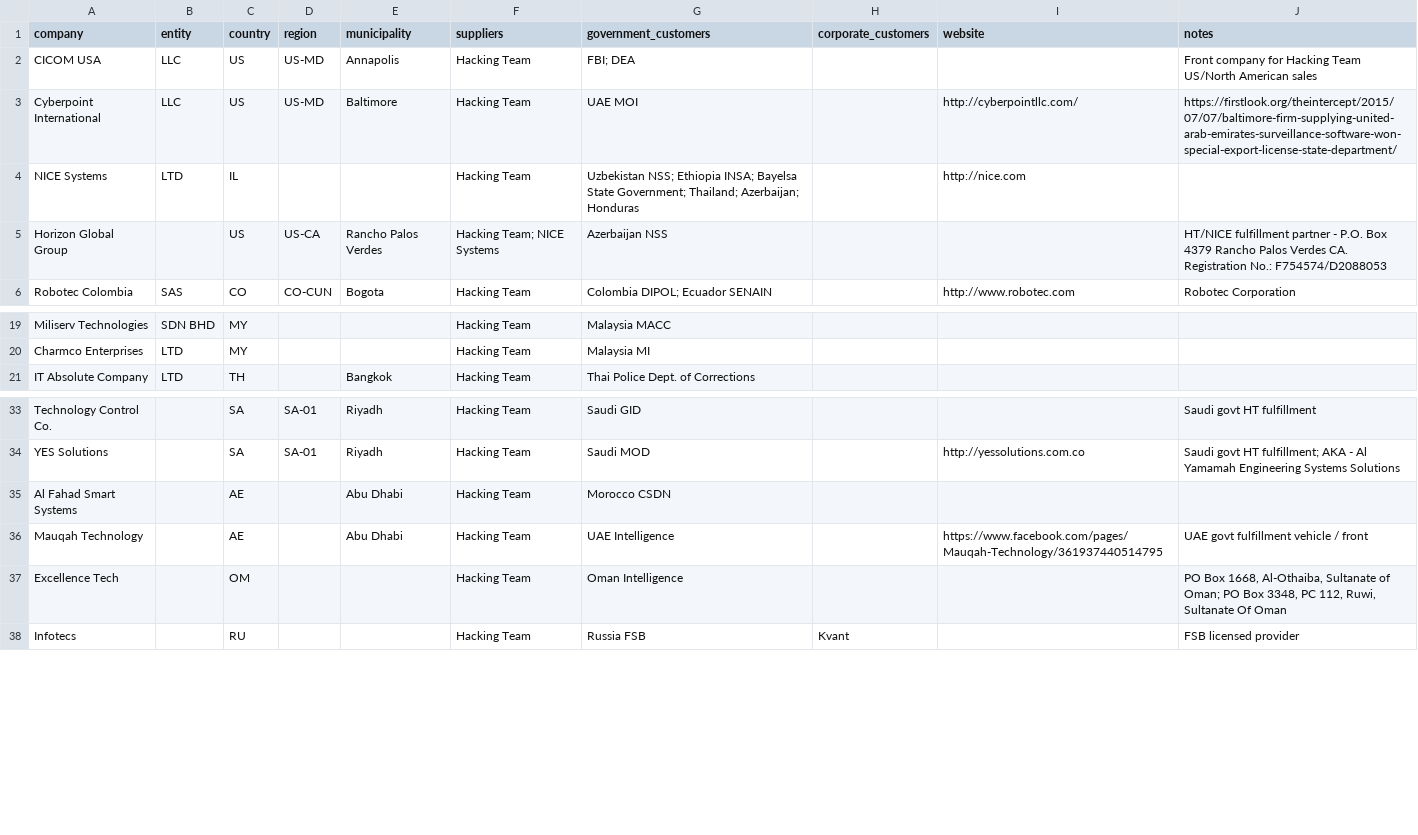
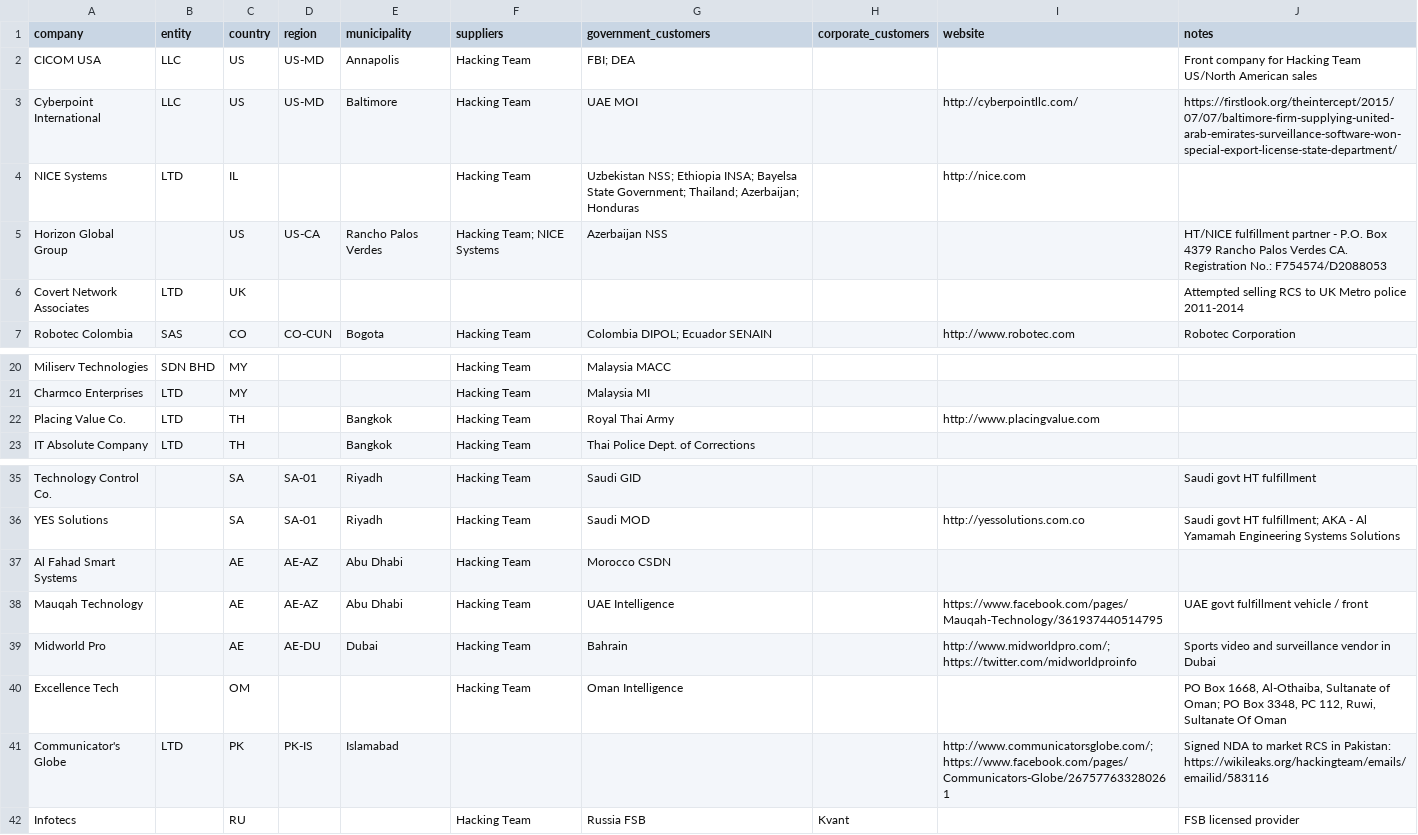
Before and after one commit to digitalfreedom/data-resellers, a CSV file: resellers.csv, drawn as a sheet; only a part is shown, gaps mark what is left out.

Commit message:
Add companies
- Midworld Pro (UAE / Bahrain)
- Placing Value Co. (Thailand)
- Covert Network Associates, Ltd (UK)
- Communicator's Globe, Ltd (Pakistan)

```diff
--- a/resellers.csv
+++ b/resellers.csv
@@ -5,2 +5,3 @@ NICE Systems,LTD,IL,,,Hacking Team,Uzbekistan NSS; Ethiopia INSA; Bayelsa State
 Horizon Global Group,,US,US-CA,Rancho Palos Verdes,Hacking Team; NICE Systems,Azerbaijan NSS,,,HT/NICE fulfillment partner - P.O. Box 4379 Rancho Palos Verdes CA. Registration No.: F754574/D2088053
+Covert Network Associates,LTD,UK,,,,,,,Attempted selling RCS to UK Metro police 2011-2014
 Robotec Colombia,SAS,CO,CO-CUN,Bogota,Hacking Team,Colombia DIPOL; Ecuador SENAIN,,http://www.robotec.com,Robotec Corporation
@@ -20,2 +21,3 @@ Miliserv Technologies,SDN BHD,MY,,,Hacking Team,Malaysia MACC,,,
 Charmco Enterprises,LTD,MY,,,Hacking Team,Malaysia MI,,,
+Placing Value Co.,LTD,TH,,Bangkok,Hacking Team,Royal Thai Army,,http://www.placingvalue.com,
 IT Absolute Company,LTD,TH,,Bangkok,Hacking Team,Thai Police Dept. of Corrections,,,
@@ -34,5 +36,7 @@ Technology Control Co.,,SA,SA-01,Riyadh,Hacking Team,Saudi GID,,,Saudi govt HT f
 YES Solutions,,SA,SA-01,Riyadh,Hacking Team,Saudi MOD,,http://yessolutions.com.co,Saudi govt HT fulfillment;  AKA - Al Yamamah Engineering Systems Solutions
-Al Fahad Smart Systems,,AE,,Abu Dhabi,Hacking Team,Morocco CSDN,,,
-Mauqah Technology,,AE,,Abu Dhabi,Hacking Team,UAE Intelligence,,https://www.facebook.com/pages/Mauqah-Technology/361937440514795,UAE govt fulfillment vehicle / front
+Al Fahad Smart Systems,,AE,AE-AZ,Abu Dhabi,Hacking Team,Morocco CSDN,,,
+Mauqah Technology,,AE,AE-AZ,Abu Dhabi,Hacking Team,UAE Intelligence,,https://www.facebook.com/pages/Mauqah-Technology/361937440514795,UAE govt fulfillment vehicle / front
+Midworld Pro,,AE,AE-DU,Dubai,Hacking Team,Bahrain,,http://www.midworldpro.com/; https://twitter.com/midworldproinfo,Sports video and surveillance vendor in Dubai
 Excellence Tech,,OM,,,Hacking Team,Oman Intelligence,,,"PO Box 1668, Al-Othaiba, Sultanate of Oman; PO Box 3348, PC 112, Ruwi, Sultanate Of Oman"
+Communicator's Globe,LTD,PK,PK-IS,Islamabad,,,,http://www.communicatorsglobe.com/; https://www.facebook.com/pages/Communicators-Globe/267577633280261,Signed NDA to market RCS in Pakistan:  https://wikileaks.org/hackingteam/emails/emailid/583116
 Infotecs,,RU,,,Hacking Team,Russia FSB,Kvant,,FSB licensed provider
```
